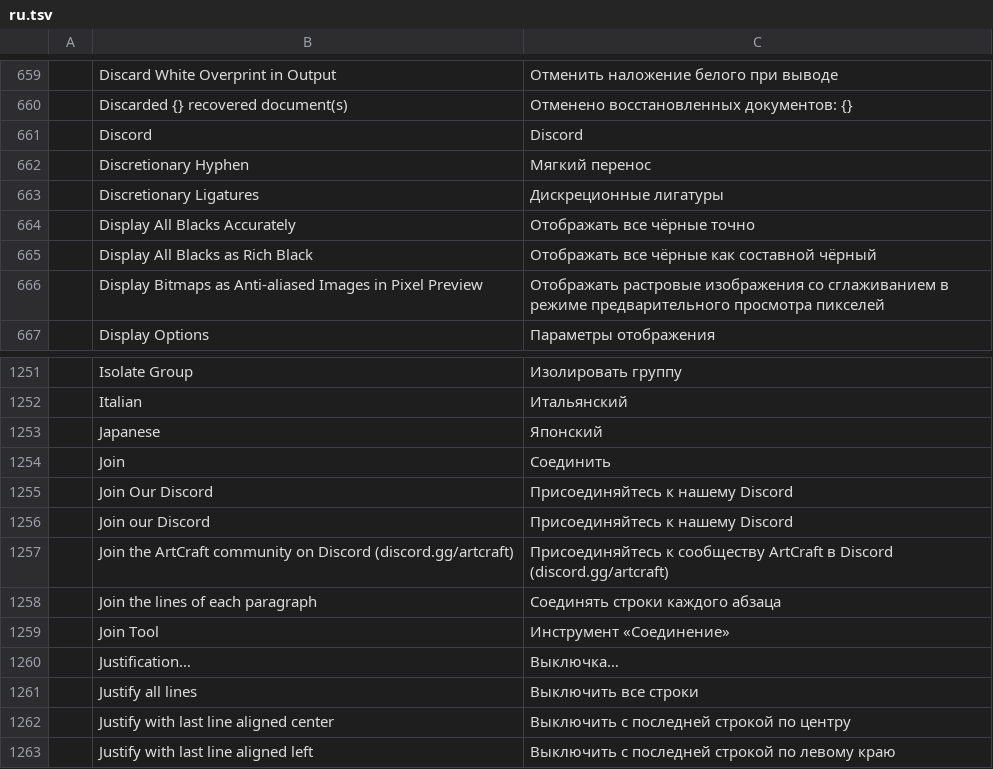
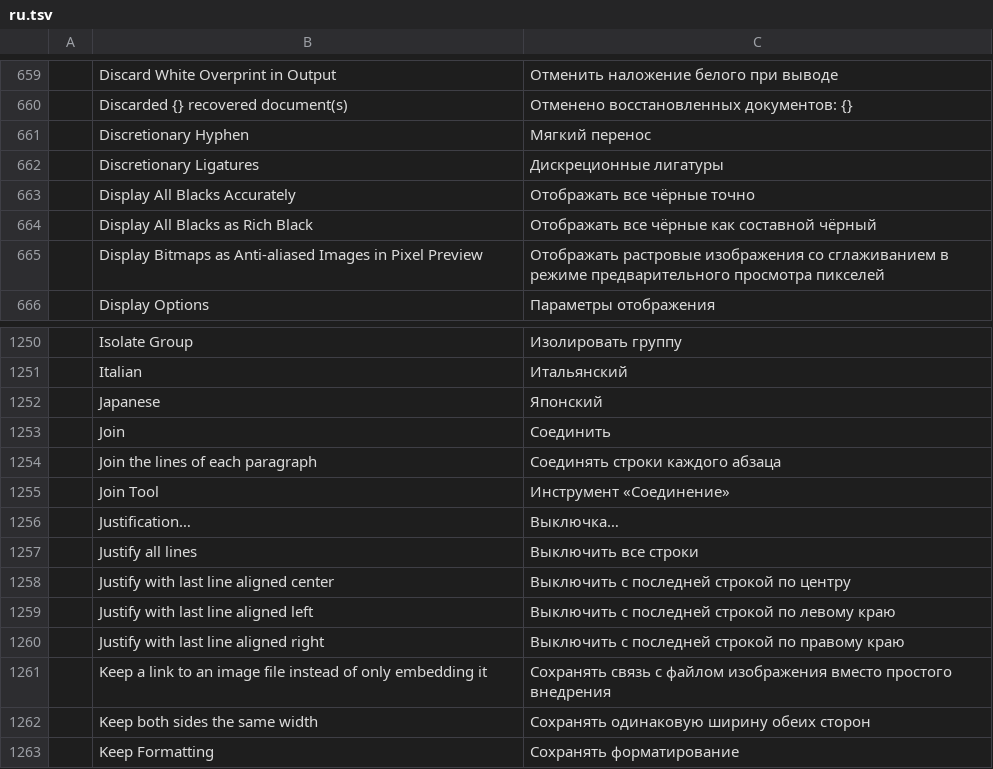
Before and after one commit to treeforjs/vectorcraft, a TSV file: crates/ui-egui/src/i18n/ru.tsv, drawn as a sheet; only a part is shown, gaps mark what is left out; the shorter side is filled out with more unchanged rows; the diff names each change by its address in the sheet, - before the commit and + after, or states it on an @@ line.

Commit message:
UI: remove Discord links

```diff
--- a/crates/ui-egui/src/i18n/ru.tsv
+++ b/crates/ui-egui/src/i18n/ru.tsv
-row 661:  | Discord | Discord
-row 1255:  | Join Our Discord | Присоединяйтесь к нашему Discord
-row 1256:  | Join our Discord | Присоединяйтесь к нашему Discord
-row 1257:  | Join the ArtCraft community on Discord (discord.gg/artcraft) | Присоединяйтесь к сообществу ArtCraft в Discord (discord.gg/artcraft)
```
Also changed, not shown: crates/ui-egui/src/i18n/es.tsv, crates/ui-egui/src/i18n/fr.tsv, 21 other files.
